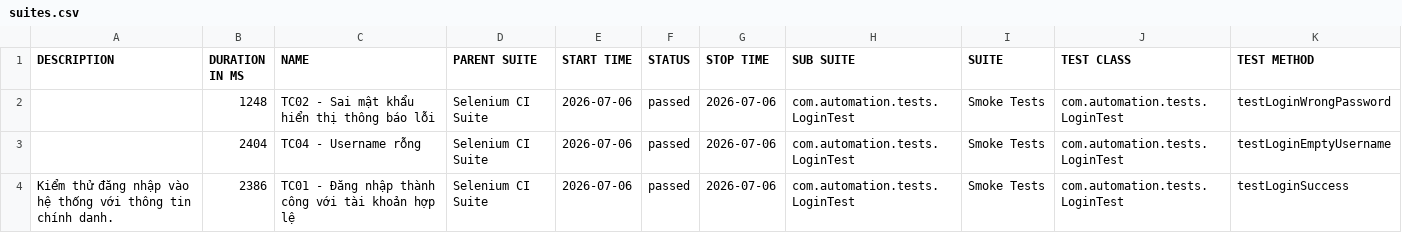
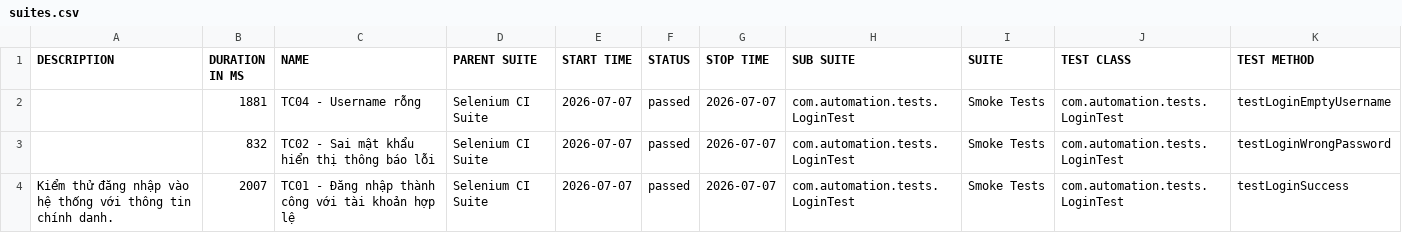
Before and after one commit to huyhuy23022004/Lab11_BuiNgocHuy_1150080137_CNPM2, a CSV file: data/suites.csv, drawn as a sheet.

```diff
--- a/data/suites.csv
+++ b/data/suites.csv
@@ -1,4 +1,4 @@
 "DESCRIPTION","DURATION IN MS","NAME","PARENT SUITE","START TIME","STATUS","STOP TIME","SUB SUITE","SUITE","TEST CLASS","TEST METHOD"
-"","1248","TC02 - Sai mật khẩu hiển thị thông báo lỗi","Selenium CI Suite","2026-07-06","passed","2026-07-06","com.automation.tests.LoginTest","Smoke Tests","com.automation.tests.LoginTest","testLoginWrongPassword"
-"","2404","TC04 - Username rỗng","Selenium CI Suite","2026-07-06","passed","2026-07-06","com.automation.tests.LoginTest","Smoke Tests","com.automation.tests.LoginTest","testLoginEmptyUsername"
-"Kiểm thử đăng nhập vào hệ thống với thông tin chính danh.","2386","TC01 - Đăng nhập thành công với tài khoản hợp lệ","Selenium CI Suite","2026-07-06","passed","2026-07-06","com.automation.tests.LoginTest","Smoke Tests","com.automation.tests.LoginTest","testLoginSuccess"
+"","1881","TC04 - Username rỗng","Selenium CI Suite","2026-07-07","passed","2026-07-07","com.automation.tests.LoginTest","Smoke Tests","com.automation.tests.LoginTest","testLoginEmptyUsername"
+"","832","TC02 - Sai mật khẩu hiển thị thông báo lỗi","Selenium CI Suite","2026-07-07","passed","2026-07-07","com.automation.tests.LoginTest","Smoke Tests","com.automation.tests.LoginTest","testLoginWrongPassword"
+"Kiểm thử đăng nhập vào hệ thống với thông tin chính danh.","2007","TC01 - Đăng nhập thành công với tài khoản hợp lệ","Selenium CI Suite","2026-07-07","passed","2026-07-07","com.automation.tests.LoginTest","Smoke Tests","com.automation.tests.LoginTest","testLoginSuccess"
```
Also changed, not shown: 34 other files.
